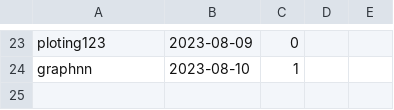
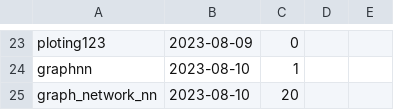
Before and after one commit to PypiReCom/PypiReCom, a CSV file: V2/library/index.csv, drawn as a sheet; only a part is shown, gaps mark what is left out; the diff names each change by its address in the sheet, - before the commit and + after, or states it on an @@ line.

```diff
--- a/V2/library/index.csv
+++ b/V2/library/index.csv
+row 25: graph_network_nn | 2023-08-10 | 20
```
Also changed, not shown: 6 other files.
